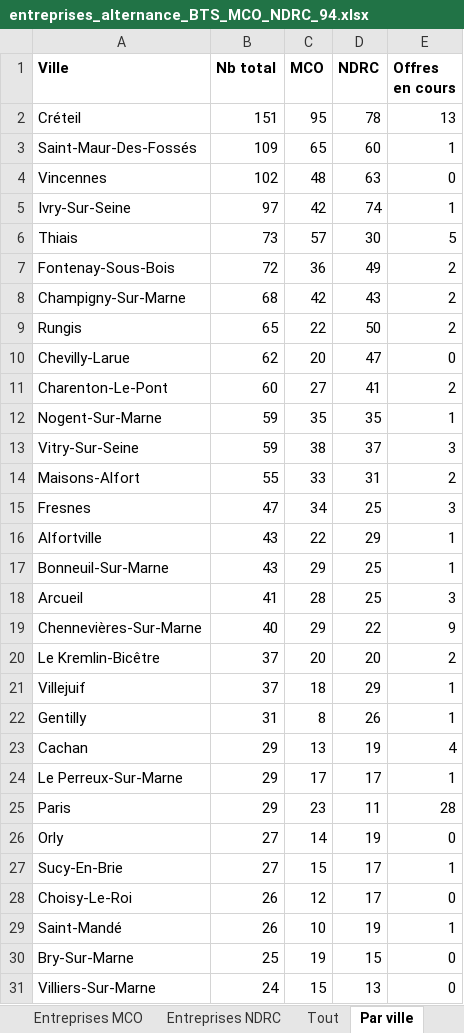
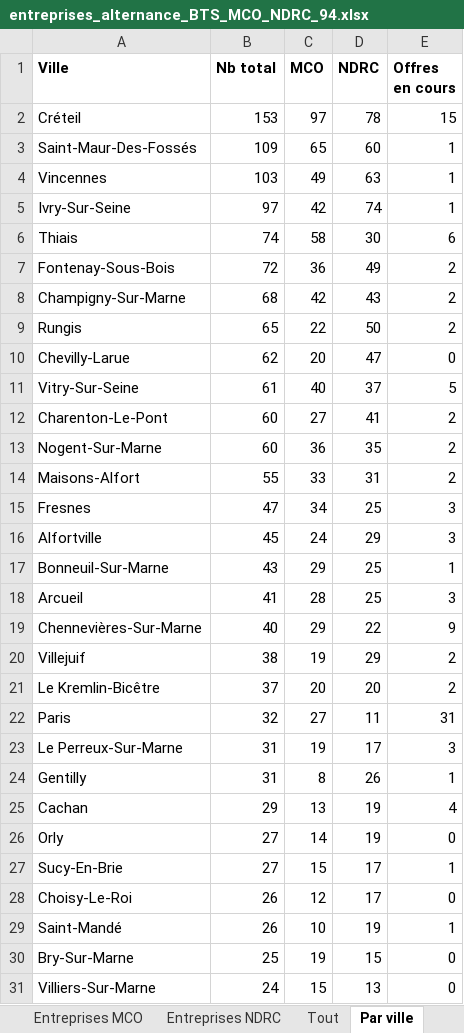
Before and after one commit to thithimc/N8N-ATHENA, an Excel workbook: prospection/entreprises_alternance_BTS_MCO_NDRC_94.xlsx, sheet Par ville, drawn as a sheet; only a part is shown; values as stored, in another font and other column widths than the file's, no borders; removed rows and columns are numbered as before the commit, all else as after; the diff covers the shown part only; the diff names each change by its address in the sheet, - before the commit and + after, or states it on an @@ line.

```diff
--- a/prospection/entreprises_alternance_BTS_MCO_NDRC_94.xlsx (sheet Par ville)
+++ b/prospection/entreprises_alternance_BTS_MCO_NDRC_94.xlsx (sheet Par ville)
-B2 (Nb total): 151
+B2 (Nb total): 153
-C2 (MCO): 95
+C2 (MCO): 97
-E2 (Offres en cours): 13
+E2 (Offres en cours): 15
-B4 (Nb total): 102
+B4 (Nb total): 103
-C4 (MCO): 48
+C4 (MCO): 49
-E4 (Offres en cours): 0
+E4 (Offres en cours): 1
-B6 (Nb total): 73
+B6 (Nb total): 74
-C6 (MCO): 57
+C6 (MCO): 58
-E6 (Offres en cours): 5
+E6 (Offres en cours): 6
+row 11: Vitry-Sur-Seine | 61 | 40 | 37 | 5
-B13 (Nb total): 59
+B13 (Nb total): 60
-C13 (MCO): 35
+C13 (MCO): 36
-E13 (Offres en cours): 1
+E13 (Offres en cours): 2
-row 13: Vitry-Sur-Seine | 59 | 38 | 37 | 3
-B16 (Nb total): 43
+B16 (Nb total): 45
-C16 (MCO): 22
+C16 (MCO): 24
-E16 (Offres en cours): 1
+E16 (Offres en cours): 3
+row 20: Villejuif | 38 | 19 | 29 | 2
-row 21: Villejuif | 37 | 18 | 29 | 1
+row 22: Paris | 32 | 27 | 11 | 31
+row 23: Le Perreux-Sur-Marne | 31 | 19 | 17 | 3
-row 24: Le Perreux-Sur-Marne | 29 | 17 | 17 | 1
-row 25: Paris | 29 | 23 | 11 | 28
```
Also changed, not shown: 1 moved row elsewhere in this sheet, sheet Tout, sheet Entreprises NDRC, sheet Entreprises MCO, sheet Offres en cours, other sheet tabs, 3 other files.
